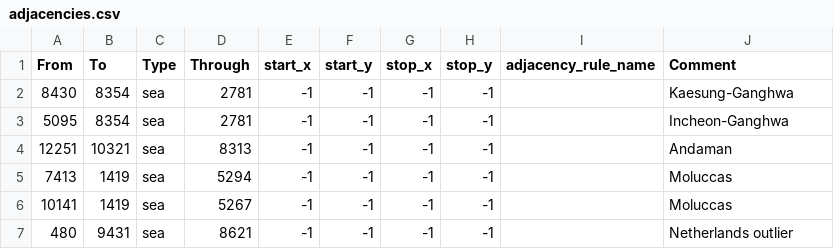
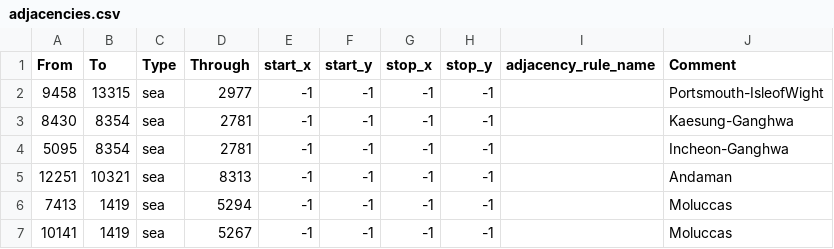
Before and after one commit to MindKR/Grey-Tide, a CSV file: map/adjacencies.csv, drawn as a sheet; only a part is shown; the shorter side is filled out with more unchanged rows.

```diff
--- a/map/adjacencies.csv
+++ b/map/adjacencies.csv
@@ -1,2 +1,3 @@
 From;To;Type;Through;start_x;start_y;stop_x;stop_y;adjacency_rule_name;Comment
+9458;13315;sea;2977;-1;-1;-1;-1;;Portsmouth-IsleofWight
 8430;8354;sea;2781;-1;-1;-1;-1;;Kaesung-Ganghwa
```
Also changed, not shown: map/definition.csv, 54 other files.
